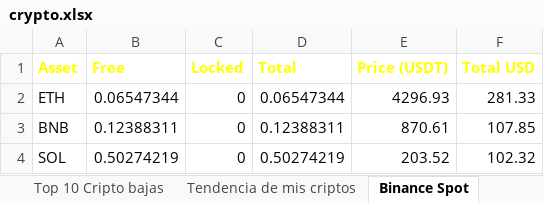
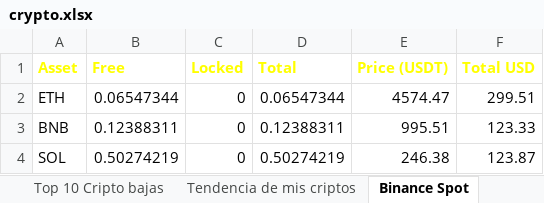
Before and after one commit to blackweaver/investment, an Excel workbook: crypto.xlsx, sheet Binance Spot, drawn as a sheet; values as stored, in another font and other column widths than the file's, no borders; the diff names each change by its address in the sheet, - before the commit and + after, or states it on an @@ line.

```diff
--- a/crypto.xlsx (sheet Binance Spot)
+++ b/crypto.xlsx (sheet Binance Spot)
-E2 (Price (USDT)): 4296.93
+E2 (Price (USDT)): 4574.47
-F2 (Total USD): 281.33
+F2 (Total USD): 299.51
-E3 (Price (USDT)): 870.61
+E3 (Price (USDT)): 995.51
-F3 (Total USD): 107.85
+F3 (Total USD): 123.33
-E4 (Price (USDT)): 203.52
+E4 (Price (USDT)): 246.38
-F4 (Total USD): 102.32
+F4 (Total USD): 123.87
```
Also changed, not shown: sheet Tendencia de mis criptos, sheet Top 10 Cripto bajas, sheet Totales, sheet Top 10 Cripto del momento, sheet BNB, sheet BCH, 4 more sheets, other sheet tabs, actions.xlsx, 2 other files.
